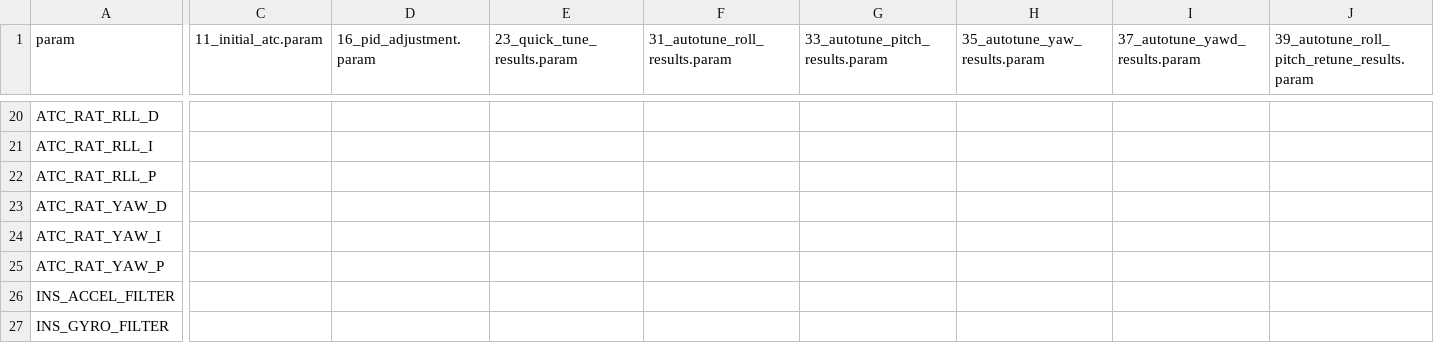
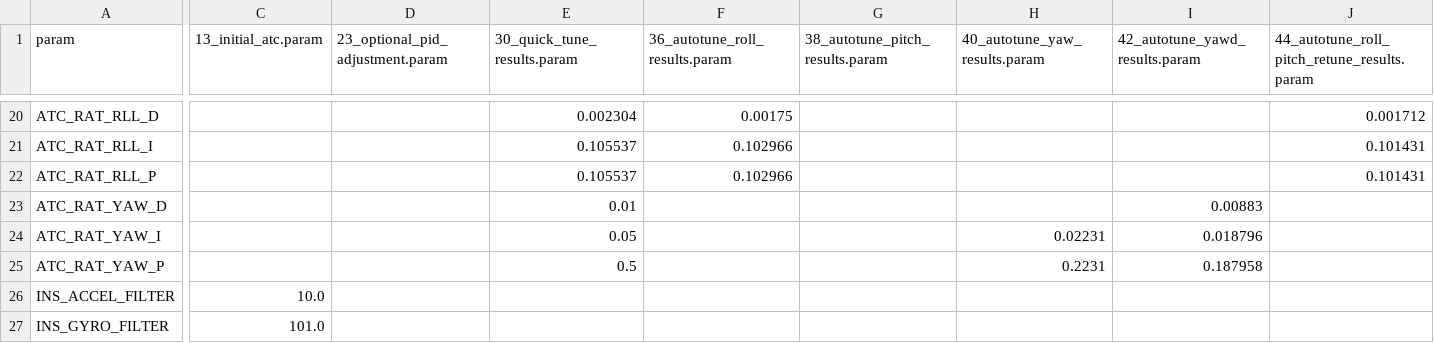
Before and after one commit to timarcher/FPVDrone, a CSV file: ardupilot-methodic-configurator/FPVDroneV2/tuning_report.csv, drawn as a sheet; only a part is shown, gaps mark what is left out; the diff covers the shown part only; the diff names each change by its address in the sheet, - before the commit and + after, or states it on an @@ line.

```diff
--- a/ardupilot-methodic-configurator/FPVDroneV2/tuning_report.csv
+++ b/ardupilot-methodic-configurator/FPVDroneV2/tuning_report.csv
-C1: 11_initial_atc.param
+C1: 13_initial_atc.param
-D1: 16_pid_adjustment.param
+D1: 23_optional_pid_adjustment.param
-E1: 23_quick_tune_results.param
+E1: 30_quick_tune_results.param
-F1: 31_autotune_roll_results.param
+F1: 36_autotune_roll_results.param
-G1: 33_autotune_pitch_results.param
+G1: 38_autotune_pitch_results.param
-H1: 35_autotune_yaw_results.param
+H1: 40_autotune_yaw_results.param
-I1: 37_autotune_yawd_results.param
+I1: 42_autotune_yawd_results.param
-J1: 39_autotune_roll_pitch_retune_results.param
+J1: 44_autotune_roll_pitch_retune_results.param
-E20 (30_quick_tune_results.param): (empty)
+E20 (30_quick_tune_results.param): 0.002304
-F20 (36_autotune_roll_results.param): (empty)
+F20 (36_autotune_roll_results.param): 0.00175
-J20: (empty)
+J20: 0.001712
-E21:E22 (30_quick_tune_results.param): (empty)
+E21:E22 (30_quick_tune_results.param): 0.105537
-F21:F22 (36_autotune_roll_results.param): (empty)
+F21:F22 (36_autotune_roll_results.param): 0.102966
-J21:J22: (empty)
+J21:J22: 0.101431
-E23 (30_quick_tune_results.param): (empty)
+E23 (30_quick_tune_results.param): 0.01
-I23 (42_autotune_yawd_results.param): (empty)
+I23 (42_autotune_yawd_results.param): 0.00883
-E24 (30_quick_tune_results.param): (empty)
+E24 (30_quick_tune_results.param): 0.05
-H24 (40_autotune_yaw_results.param): (empty)
+H24 (40_autotune_yaw_results.param): 0.02231
-I24 (42_autotune_yawd_results.param): (empty)
+I24 (42_autotune_yawd_results.param): 0.018796
-E25 (30_quick_tune_results.param): (empty)
+E25 (30_quick_tune_results.param): 0.5
-H25 (40_autotune_yaw_results.param): (empty)
+H25 (40_autotune_yaw_results.param): 0.2231
-I25 (42_autotune_yawd_results.param): (empty)
+I25 (42_autotune_yawd_results.param): 0.187958
-C26 (13_initial_atc.param): (empty)
+C26 (13_initial_atc.param): 10.0
-C27 (13_initial_atc.param): (empty)
+C27 (13_initial_atc.param): 101.0
```
Also changed, not shown: 36 edited cells elsewhere in this file, 5 other files.
